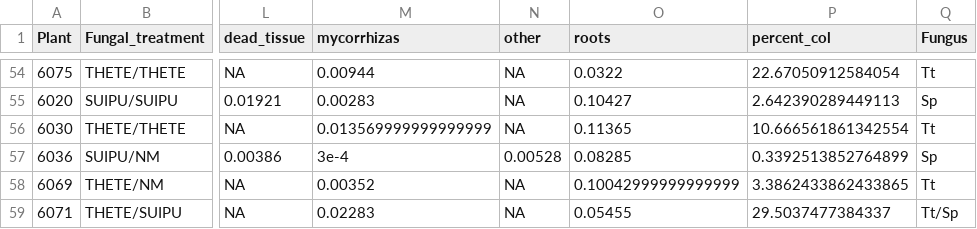
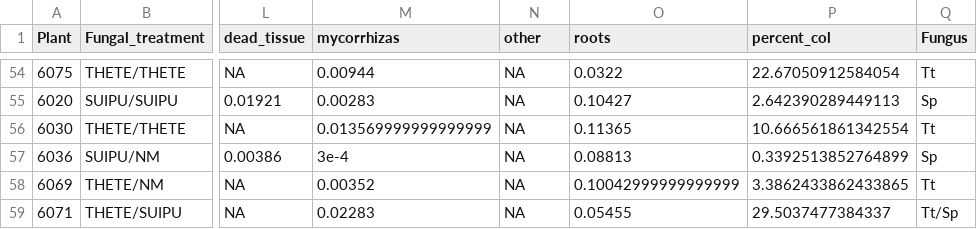
Before and after one commit to laurabogar/fungal-competition2020, a CSV file: processeddata/percent_col_and_mass_data_by_plant.csv, drawn as a sheet; only a part is shown, gaps mark what is left out; the diff names each change by its address in the sheet, - before the commit and + after, or states it on an @@ line.

```diff
--- a/processeddata/percent_col_and_mass_data_by_plant.csv
+++ b/processeddata/percent_col_and_mass_data_by_plant.csv
-N57 (other): 0.00528
+N57 (other): NA
-O57 (roots): 0.08285
+O57 (roots): 0.08813
```
Also changed, not shown: processeddata/percent_colonization_and_mass_data_by_compartment.csv, 3 other files.
